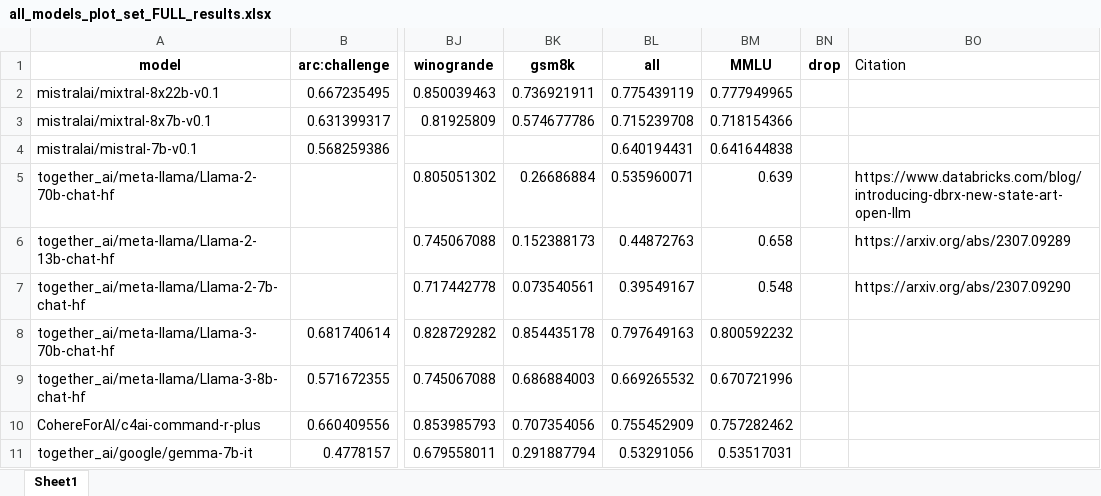
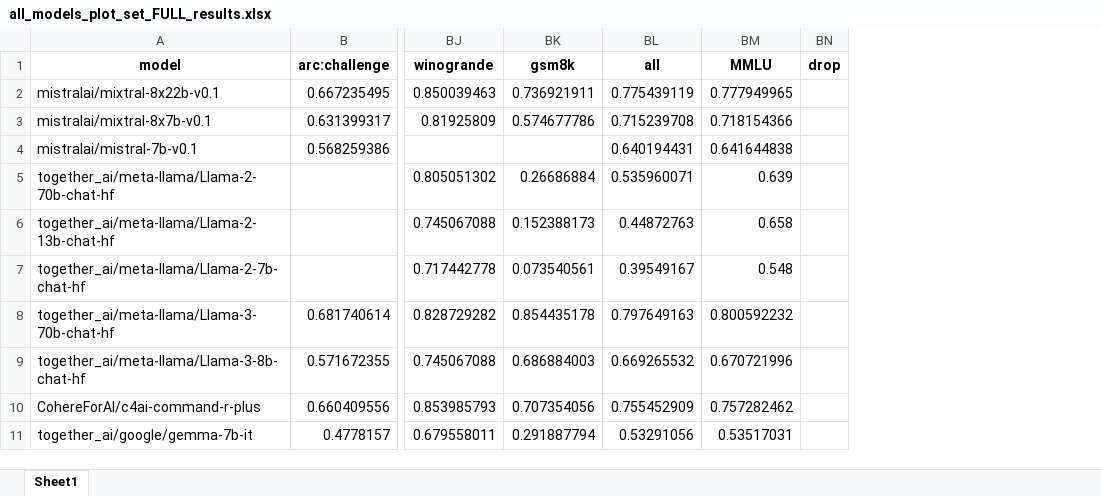
Before and after one commit to lcipolina/AITW_anonymous, an Excel workbook: models_data/all_models_plot_set_FULL_results.xlsx, sheet Sheet1, drawn as a sheet; only a part is shown, gaps mark what is left out; values as stored, in another font and other column widths than the file's, no borders; the diff names each change by its address in the sheet, - before the commit and + after, or states it on an @@ line.

Commit message:
clean all models benchs

```diff
--- a/models_data/all_models_plot_set_FULL_results.xlsx (sheet Sheet1)
+++ b/models_data/all_models_plot_set_FULL_results.xlsx (sheet Sheet1)
-column BO (Citation), rows 5-7: https://www.databricks.com/blog/introducing-dbrx-new-state-art-open-llm | https://arxiv.org/abs/2307.09289 | https://arxiv.org/abs/2307.09290
```
